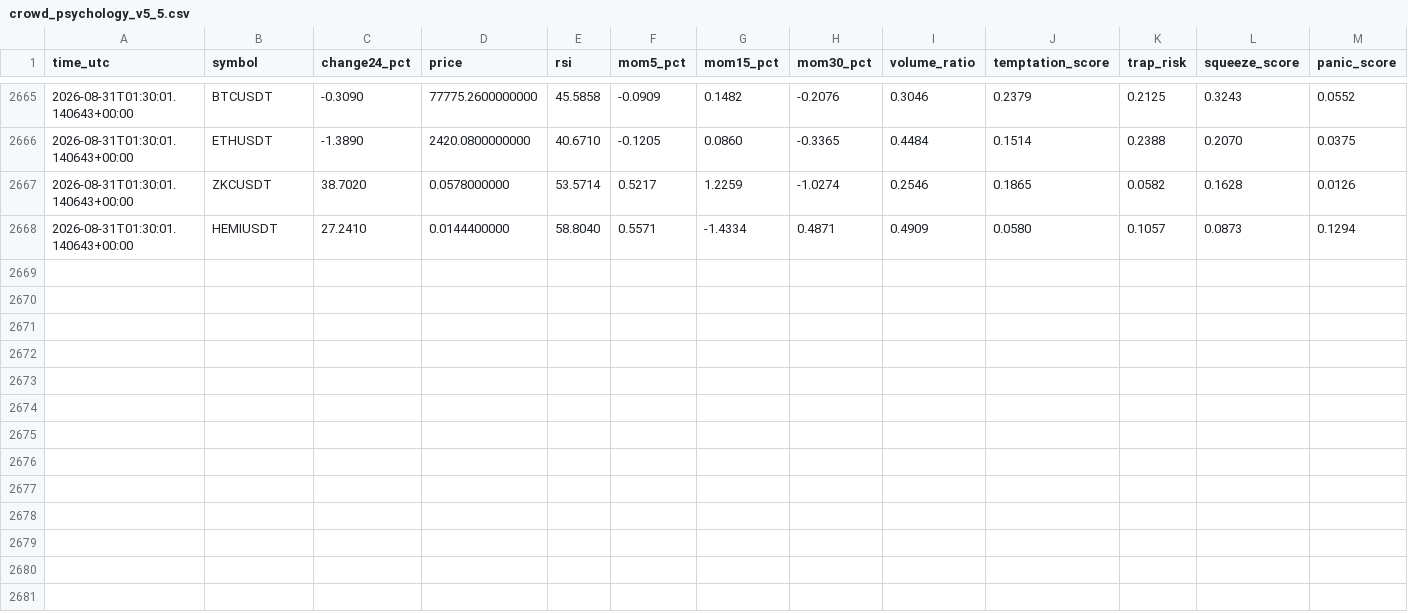
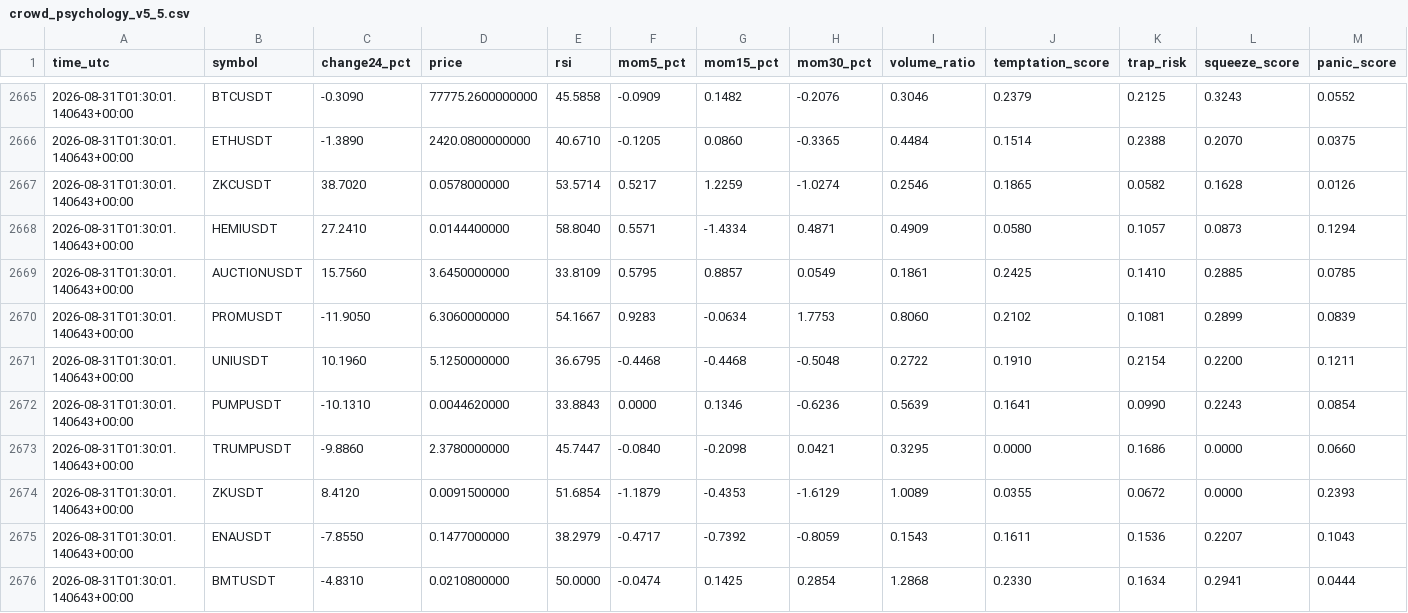
Before and after one commit to mrmatinbolandnazar-web/crypto-paper-bot, a CSV file: vps_reports/crowd_psychology_v5_5.csv, drawn as a sheet; only a part is shown, gaps mark what is left out; rows hold the shown columns only; the diff names each change by its address in the sheet, - before the commit and + after, or states it on an @@ line.

```diff
--- a/vps_reports/crowd_psychology_v5_5.csv
+++ b/vps_reports/crowd_psychology_v5_5.csv
+row 2669: 2026-08-31T01:30:01.140643+00:00 | AUCTIONUSDT | 15.7560 | 3.6450000000 | 33.8109 | 0.5795 | 0.8857 | 0.0549 | 0.1861 | 0.2425 | 0.1410 | 0.2885 | 0.0785
+row 2670: 2026-08-31T01:30:01.140643+00:00 | PROMUSDT | -11.9050 | 6.3060000000 | 54.1667 | 0.9283 | -0.0634 | 1.7753 | 0.8060 | 0.2102 | 0.1081 | 0.2899 | 0.0839
+row 2671: 2026-08-31T01:30:01.140643+00:00 | UNIUSDT | 10.1960 | 5.1250000000 | 36.6795 | -0.4468 | -0.4468 | -0.5048 | 0.2722 | 0.1910 | 0.2154 | 0.2200 | 0.1211
+row 2672: 2026-08-31T01:30:01.140643+00:00 | PUMPUSDT | -10.1310 | 0.0044620000 | 33.8843 | 0.0000 | 0.1346 | -0.6236 | 0.5639 | 0.1641 | 0.0990 | 0.2243 | 0.0854
+row 2673: 2026-08-31T01:30:01.140643+00:00 | TRUMPUSDT | -9.8860 | 2.3780000000 | 45.7447 | -0.0840 | -0.2098 | 0.0421 | 0.3295 | 0.0000 | 0.1686 | 0.0000 | 0.0660
+row 2674: 2026-08-31T01:30:01.140643+00:00 | ZKUSDT | 8.4120 | 0.0091500000 | 51.6854 | -1.1879 | -0.4353 | -1.6129 | 1.0089 | 0.0355 | 0.0672 | 0.0000 | 0.2393
+row 2675: 2026-08-31T01:30:01.140643+00:00 | ENAUSDT | -7.8550 | 0.1477000000 | 38.2979 | -0.4717 | -0.7392 | -0.8059 | 0.1543 | 0.1611 | 0.1536 | 0.2207 | 0.1043
+row 2676: 2026-08-31T01:30:01.140643+00:00 | BMTUSDT | -4.8310 | 0.0210800000 | 50.0000 | -0.0474 | 0.1425 | 0.2854 | 1.2868 | 0.2330 | 0.1634 | 0.2941 | 0.0444
```
Also changed, not shown: vps_reports/news_shadow_v5_4.csv, 8 other files.
